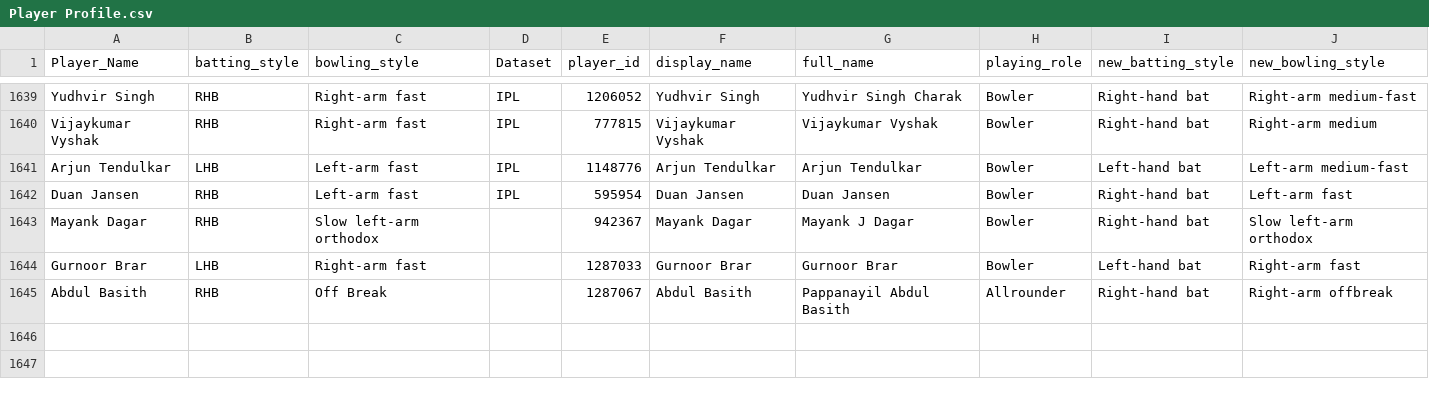
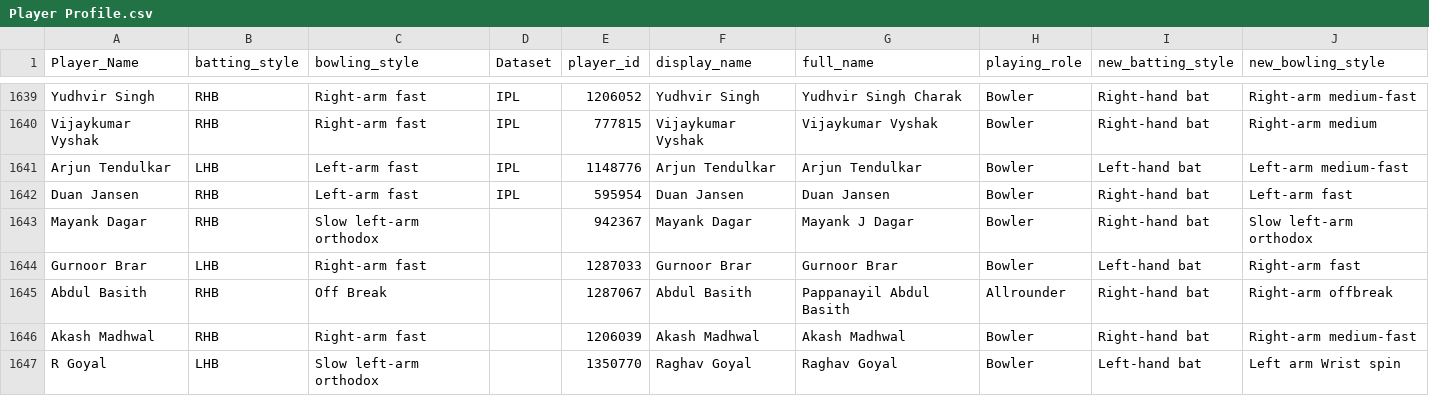
Before and after one commit to gau-jet/IPLStats, a CSV file: data/Player Profile.csv, drawn as a sheet; only a part is shown, gaps mark what is left out; the diff names each change by its address in the sheet, - before the commit and + after, or states it on an @@ line.

```diff
--- a/data/Player Profile.csv
+++ b/data/Player Profile.csv
+row 1646: Akash Madhwal | RHB | Right-arm fast |  | 1206039 | Akash Madhwal | Akash Madhwal | Bowler | Right-hand bat | Right-arm medium-fast
+row 1647: R Goyal | LHB | Slow left-arm orthodox |  | 1350770 | Raghav Goyal | Raghav Goyal | Bowler | Left-hand bat | Left arm Wrist spin
```
Also changed, not shown: data/matches.csv.
